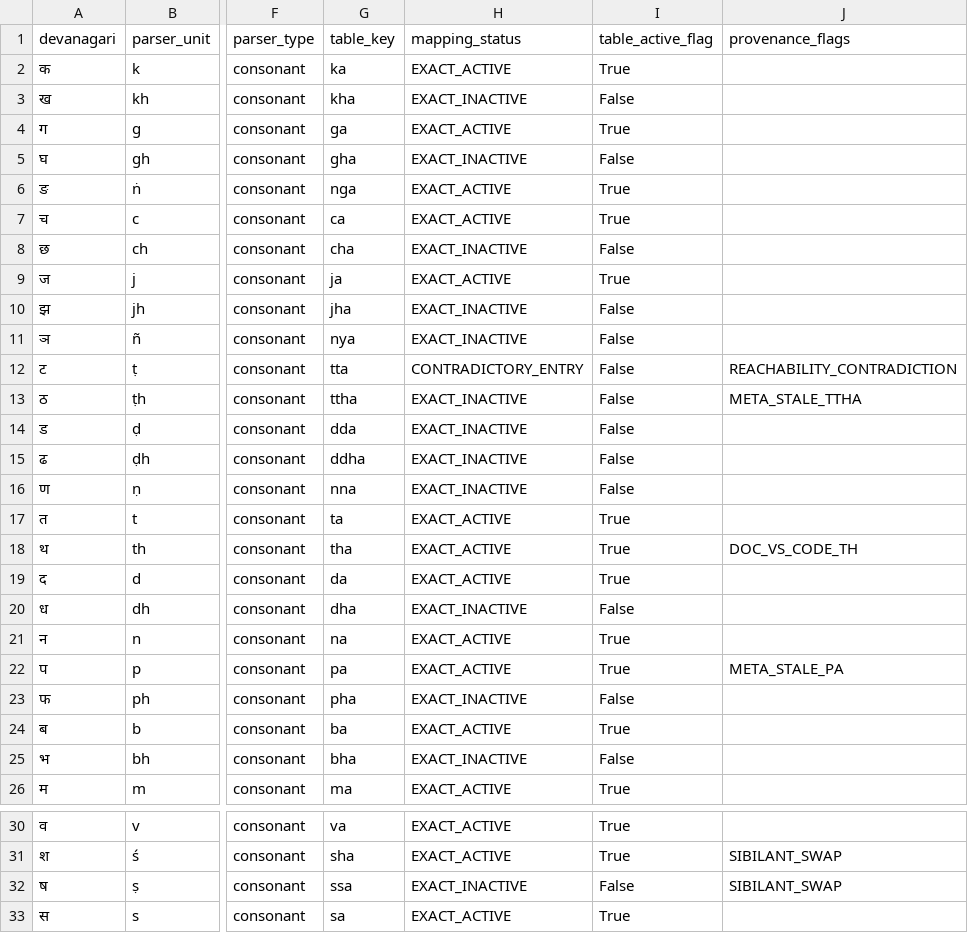
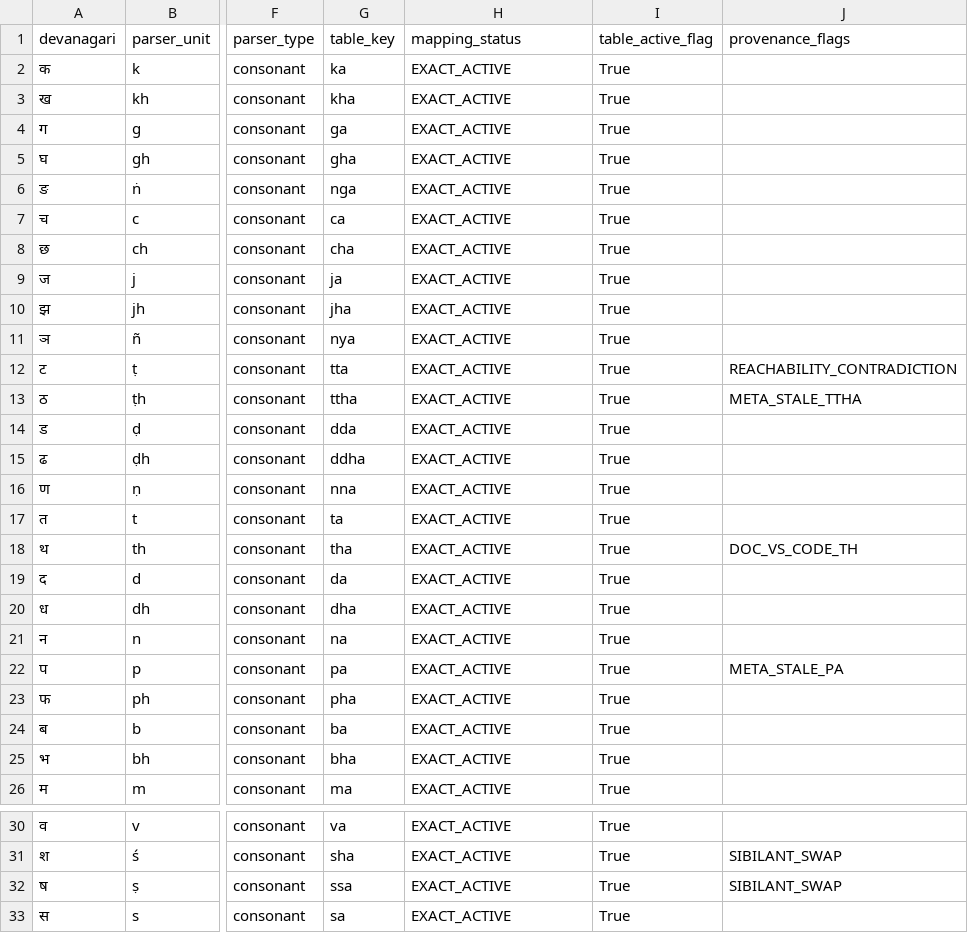
Before and after one commit to rasaha/symbolu, a CSV file: experiments/primitive_sequence_recovery/stage1_mapping_integration/identity_bridge.csv, drawn as a sheet; only a part is shown, gaps mark what is left out; the diff names each change by its address in the sheet, - before the commit and + after, or states it on an @@ line.

```diff
--- a/experiments/primitive_sequence_recovery/stage1_mapping_integration/identity_bridge.csv
+++ b/experiments/primitive_sequence_recovery/stage1_mapping_integration/identity_bridge.csv
-H3 (mapping_status): EXACT_INACTIVE
+H3 (mapping_status): EXACT_ACTIVE
-I3 (table_active_flag): False
+I3 (table_active_flag): True
-H5 (mapping_status): EXACT_INACTIVE
+H5 (mapping_status): EXACT_ACTIVE
-I5 (table_active_flag): False
+I5 (table_active_flag): True
-H8 (mapping_status): EXACT_INACTIVE
+H8 (mapping_status): EXACT_ACTIVE
-I8 (table_active_flag): False
+I8 (table_active_flag): True
-H10:H11 (mapping_status): EXACT_INACTIVE
+H10:H11 (mapping_status): EXACT_ACTIVE
-I10:I16 (table_active_flag): False
+I10:I16 (table_active_flag): True
-H12 (mapping_status): CONTRADICTORY_ENTRY
+H12 (mapping_status): EXACT_ACTIVE
-H13:H16 (mapping_status): EXACT_INACTIVE
+H13:H16 (mapping_status): EXACT_ACTIVE
-H20 (mapping_status): EXACT_INACTIVE
+H20 (mapping_status): EXACT_ACTIVE
-I20 (table_active_flag): False
+I20 (table_active_flag): True
-H23 (mapping_status): EXACT_INACTIVE
+H23 (mapping_status): EXACT_ACTIVE
-I23 (table_active_flag): False
+I23 (table_active_flag): True
-H25 (mapping_status): EXACT_INACTIVE
+H25 (mapping_status): EXACT_ACTIVE
-I25 (table_active_flag): False
+I25 (table_active_flag): True
-H32 (mapping_status): EXACT_INACTIVE
+H32 (mapping_status): EXACT_ACTIVE
-I32 (table_active_flag): False
+I32 (table_active_flag): True
```
Also changed, not shown: experiments/primitive_sequence_recovery/varna_provenance_register/varna_provenance_register.csv, 12 other files.
